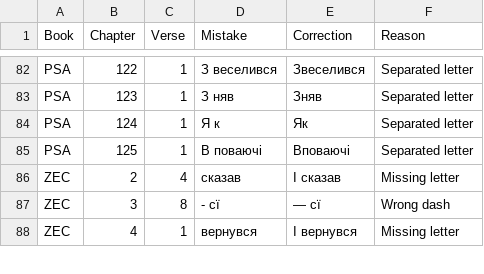
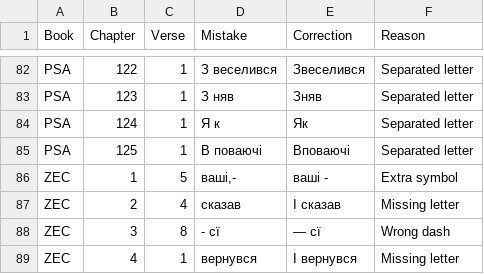
Before and after one commit to seesmof/Biblija-Kulisha, a CSV file: docs/Checks/Typos.csv, drawn as a sheet; only a part is shown, gaps mark what is left out.

Commit message:
fix: ZEC 1 5 extra symbol

```diff
--- a/docs/Checks/Typos.csv
+++ b/docs/Checks/Typos.csv
@@ -85,2 +85,3 @@ PSA,124,1,Я к,Як,Separated letter
 PSA,125,1,В поваючі,Вповаючі,Separated letter
+ZEC,1,5,"ваші,-","ваші -",Extra symbol
 ZEC,2,4,сказав,І сказав,Missing letter
```
Also changed, not shown: 4 other files.
